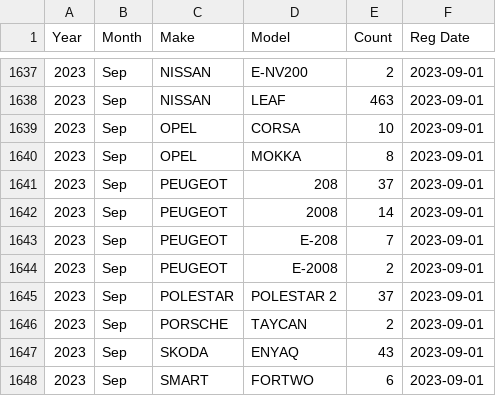
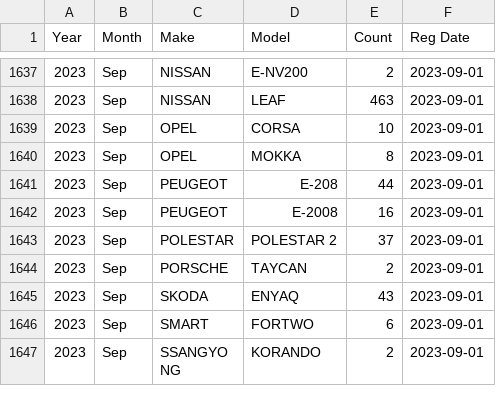
Before and after one commit to frog-land/EV4ZeroC, a CSV file: EV_Sales.csv, drawn as a sheet; only a part is shown, gaps mark what is left out; the shorter side is filled out with more unchanged rows.

Commit message:
Fixed Peugeots

```diff
--- a/EV_Sales.csv
+++ b/EV_Sales.csv
@@ -1640,6 +1640,4 @@ Year,Month,Make,Model,Count,Reg Date
 2023,Sep,OPEL,MOKKA,8,2023-09-01
-2023,Sep,PEUGEOT,208,37,2023-09-01
-2023,Sep,PEUGEOT,2008,14,2023-09-01
-2023,Sep,PEUGEOT,E-208,7,2023-09-01
-2023,Sep,PEUGEOT,E-2008,2,2023-09-01
+2023,Sep,PEUGEOT,E-208,44,2023-09-01
+2023,Sep,PEUGEOT,E-2008,16,2023-09-01
 2023,Sep,POLESTAR,POLESTAR 2,37,2023-09-01
```
